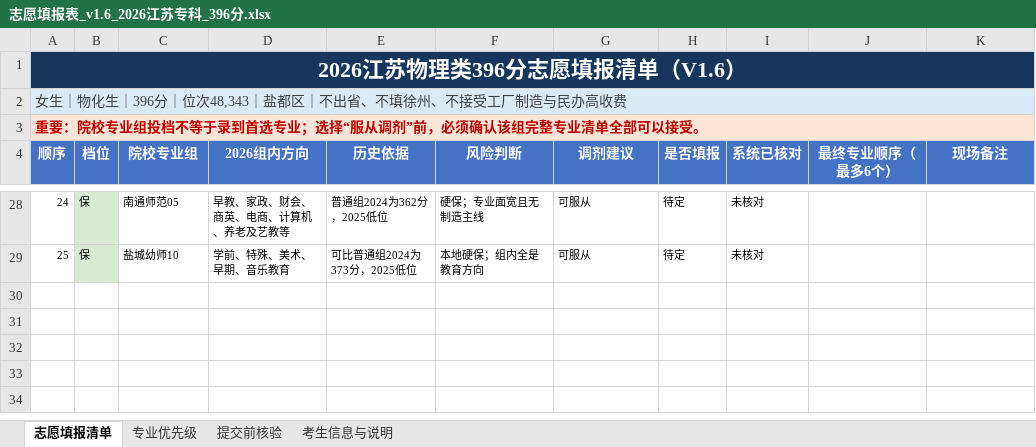
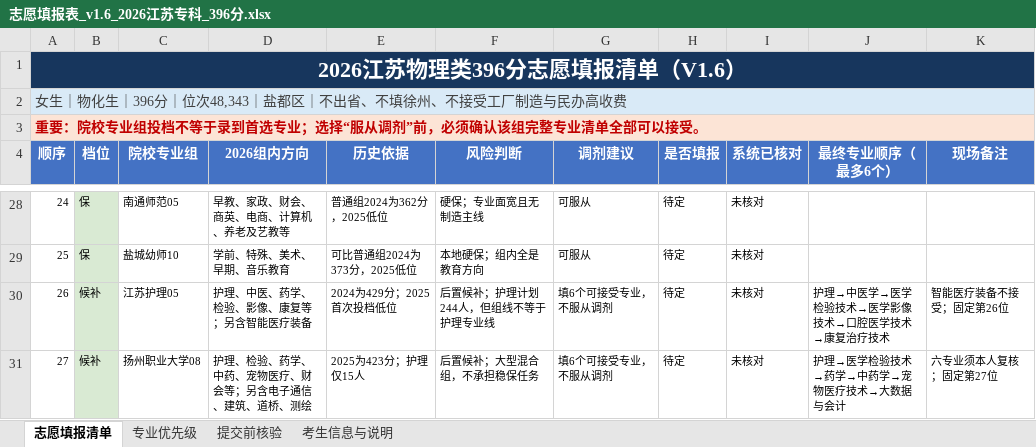
Before and after one commit to colalm/personal, an Excel workbook: 志愿填报表_v1.6_2026江苏专科_396分.xlsx, sheet 志愿填报清单, drawn as a sheet; only a part is shown, gaps mark what is left out; values as stored, in another font and other column widths than the file's, no borders; conditional formats not drawn; the diff names each change by its address in the sheet, - before the commit and + after, or states it on an @@ line.

Commit message:
Add files via upload

```diff
--- a/志愿填报表_v1.6_2026江苏专科_396分.xlsx (sheet 志愿填报清单)
+++ b/志愿填报表_v1.6_2026江苏专科_396分.xlsx (sheet 志愿填报清单)
+row 30: 26 | 候补 | 江苏护理05 | 护理、中医、药学、检验、影像、康复等；另含智能医疗装备 | 2024为429分；2025首次投档低位 | 后置候补；护理计划244人，但组线不等于护理专业线 | 填6个可接受专业，不服从调剂 | 待定 | 未核对 | 护理→中医学→医学检验技术→医学影像技术→口腔医学技术→康复治疗技术 | 智能医疗装备不接受；固定第26位
+row 31: 27 | 候补 | 扬州职业大学08 | 护理、检验、药学、中药、宠物医疗、财会等；另含电子通信、建筑、道桥、测绘 | 2025为423分；护理仅15人 | 后置候补；大型混合组，不承担稳保任务 | 填6个可接受专业，不服从调剂 | 待定 | 未核对 | 护理→医学检验技术→药学→中药学→宠物医疗技术→大数据与会计 | 六专业须本人复核；固定第27位
```
Also changed, not shown: sheet 提交前核验, sheet 考生信息与说明.
